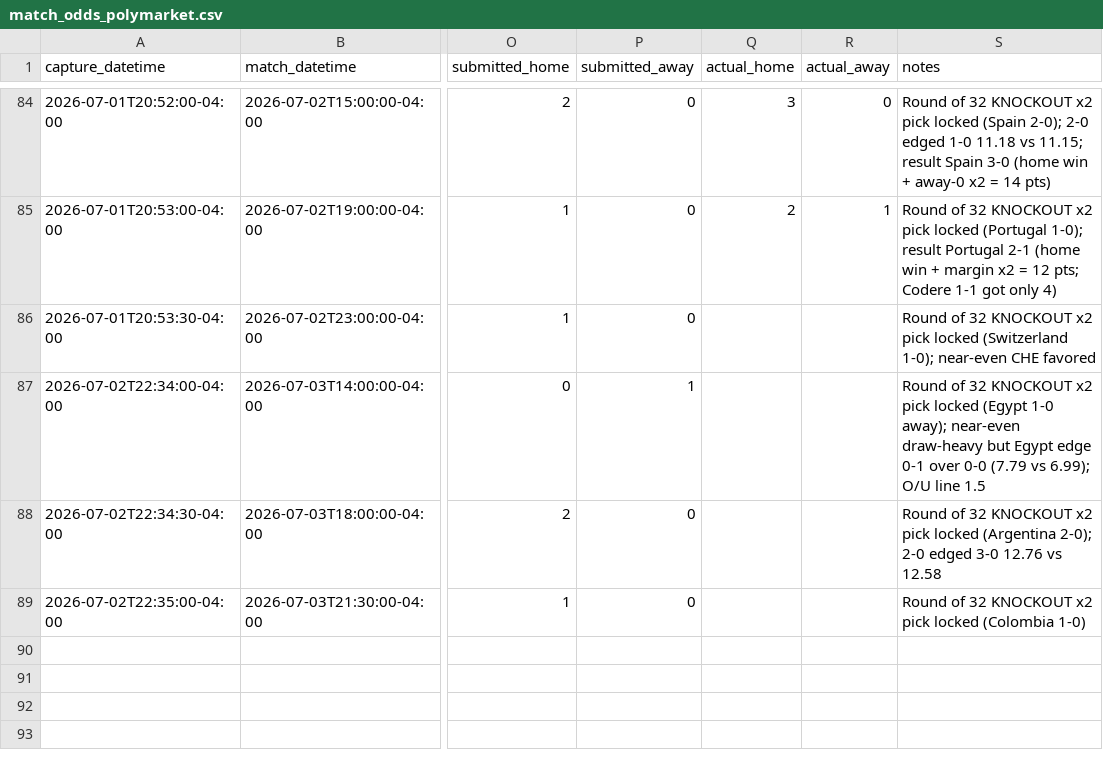
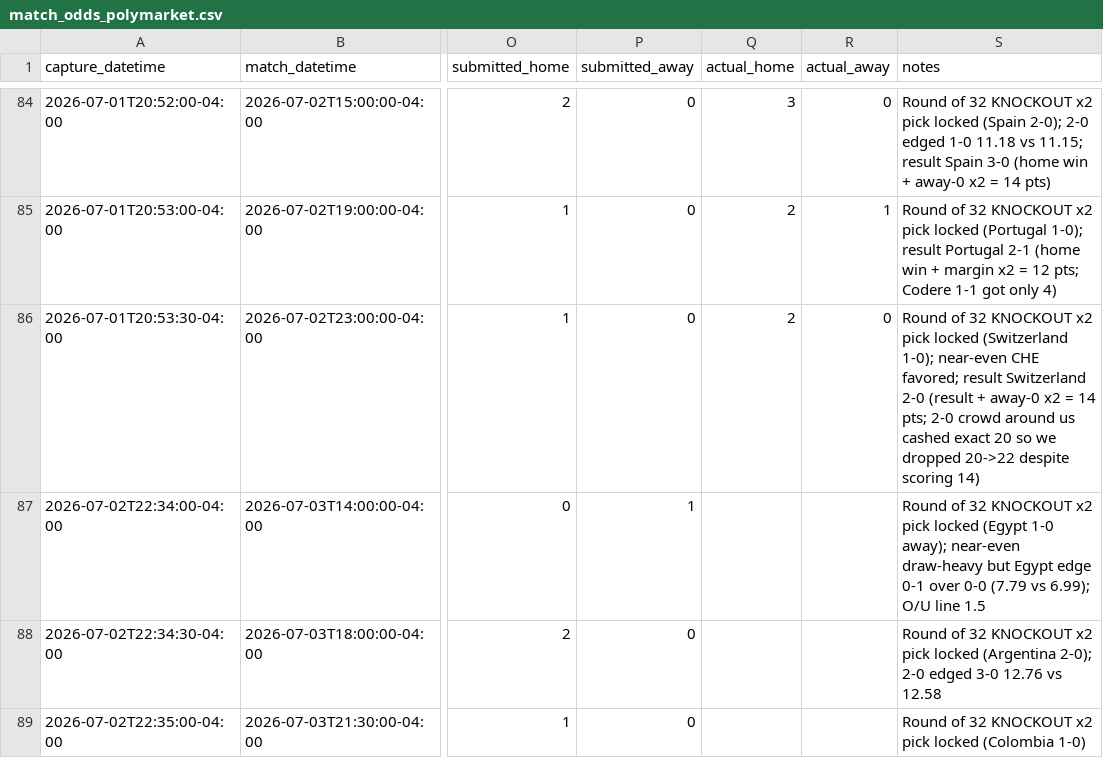
Before and after one commit to julianher/worldcup-2026-polla, a CSV file: data/match_odds_polymarket.csv, drawn as a sheet; only a part is shown, gaps mark what is left out; the diff names each change by its address in the sheet, - before the commit and + after, or states it on an @@ line.

```diff
--- a/data/match_odds_polymarket.csv
+++ b/data/match_odds_polymarket.csv
-Q86 (actual_home): (empty)
+Q86 (actual_home): 2
-R86 (actual_away): (empty)
+R86 (actual_away): 0
-S86 (notes): …near-even CHE favored
+S86 (notes): …near-even CHE favored; result Switzerland 2-0 (result + away-0 x2 = 14 pts; 2-0 crowd around us cashed exact 20 so we dropped 20->22 despite scoring 14)
```
Also changed, not shown: data/pool_standings.csv.
